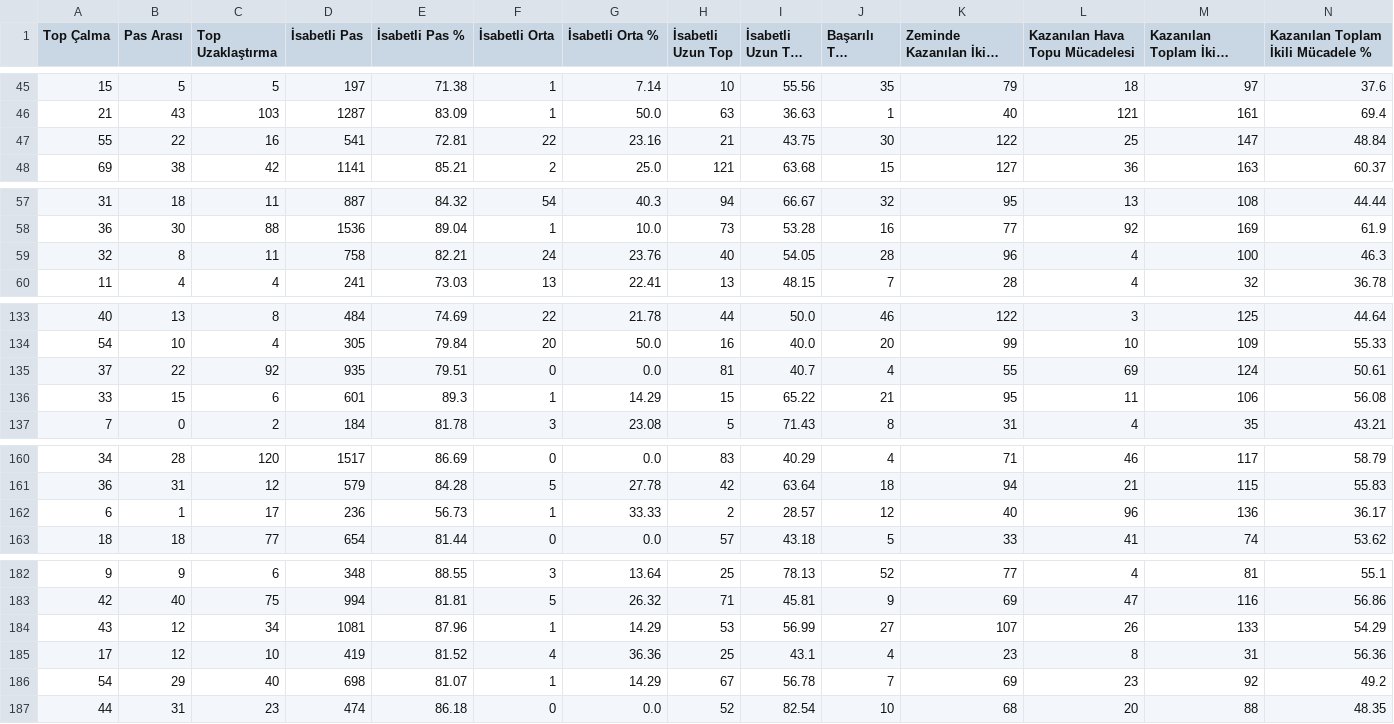
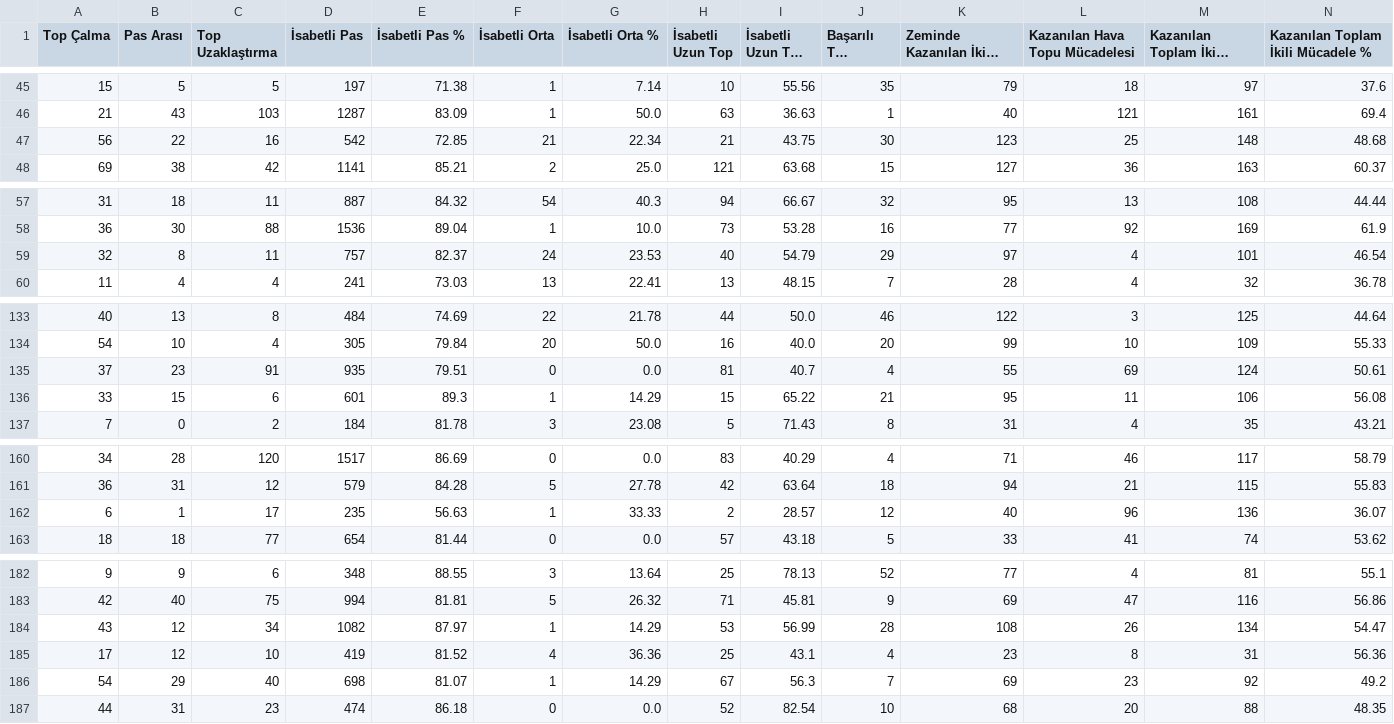
Before and after one commit to scatterradarcsv/csv_scatter_radar_total_noPos, a CSV file: defenders.csv, drawn as a sheet; only a part is shown, gaps mark what is left out; long unchanged cells end in …; the diff covers the shown part only; the diff names each change by its address in the sheet, - before the commit and + after, or states it on an @@ line.

Commit message:
Updated defenders.csv

```diff
--- a/defenders.csv
+++ b/defenders.csv
-A47 (Top Çalma): 55
+A47 (Top Çalma): 56
-D47 (İsabetli Pas): 541
+D47 (İsabetli Pas): 542
-E47 (İsabetli Pas %): 72.81
+E47 (İsabetli Pas %): 72.85
-F47 (İsabetli Orta): 22
+F47 (İsabetli Orta): 21
-G47 (İsabetli Orta %): 23.16
+G47 (İsabetli Orta %): 22.34
-K47 (Zeminde Kazanılan İkili Mücadele): 122
+K47 (Zeminde Kazanılan İkili Mücadele): 123
-M47 (Kazanılan Toplam İkili Mücadele): 147
+M47 (Kazanılan Toplam İkili Mücadele): 148
-N47: 48.84
+N47: 48.68
-D59 (İsabetli Pas): 758
+D59 (İsabetli Pas): 757
-E59 (İsabetli Pas %): 82.21
+E59 (İsabetli Pas %): 82.37
-G59 (İsabetli Orta %): 23.76
+G59 (İsabetli Orta %): 23.53
-I59 (İsabetli Uzun Top %): 54.05
+I59 (İsabetli Uzun Top %): 54.79
-J59 (Başarılı Top Sürme): 28
+J59 (Başarılı Top Sürme): 29
-K59 (Zeminde Kazanılan İkili Mücadele): 96
+K59 (Zeminde Kazanılan İkili Mücadele): 97
-M59 (Kazanılan Toplam İkili Mücadele): 100
+M59 (Kazanılan Toplam İkili Mücadele): 101
-N59: 46.3
+N59: 46.54
-B135 (Pas Arası): 22
+B135 (Pas Arası): 23
-C135 (Top Uzaklaştırma): 92
+C135 (Top Uzaklaştırma): 91
-D162 (İsabetli Pas): 236
+D162 (İsabetli Pas): 235
-E162 (İsabetli Pas %): 56.73
+E162 (İsabetli Pas %): 56.63
-N162: 36.17
+N162: 36.07
-D184 (İsabetli Pas): 1081
+D184 (İsabetli Pas): 1082
-E184 (İsabetli Pas %): 87.96
+E184 (İsabetli Pas %): 87.97
-J184 (Başarılı Top Sürme): 27
+J184 (Başarılı Top Sürme): 28
-K184 (Zeminde Kazanılan İkili Mücadele): 107
+K184 (Zeminde Kazanılan İkili Mücadele): 108
-M184 (Kazanılan Toplam İkili Mücadele): 133
+M184 (Kazanılan Toplam İkili Mücadele): 134
-N184: 54.29
+N184: 54.47
-I186 (İsabetli Uzun Top %): 56.78
+I186 (İsabetli Uzun Top %): 56.3
```
Also changed, not shown: 6 edited cells elsewhere in this file.
